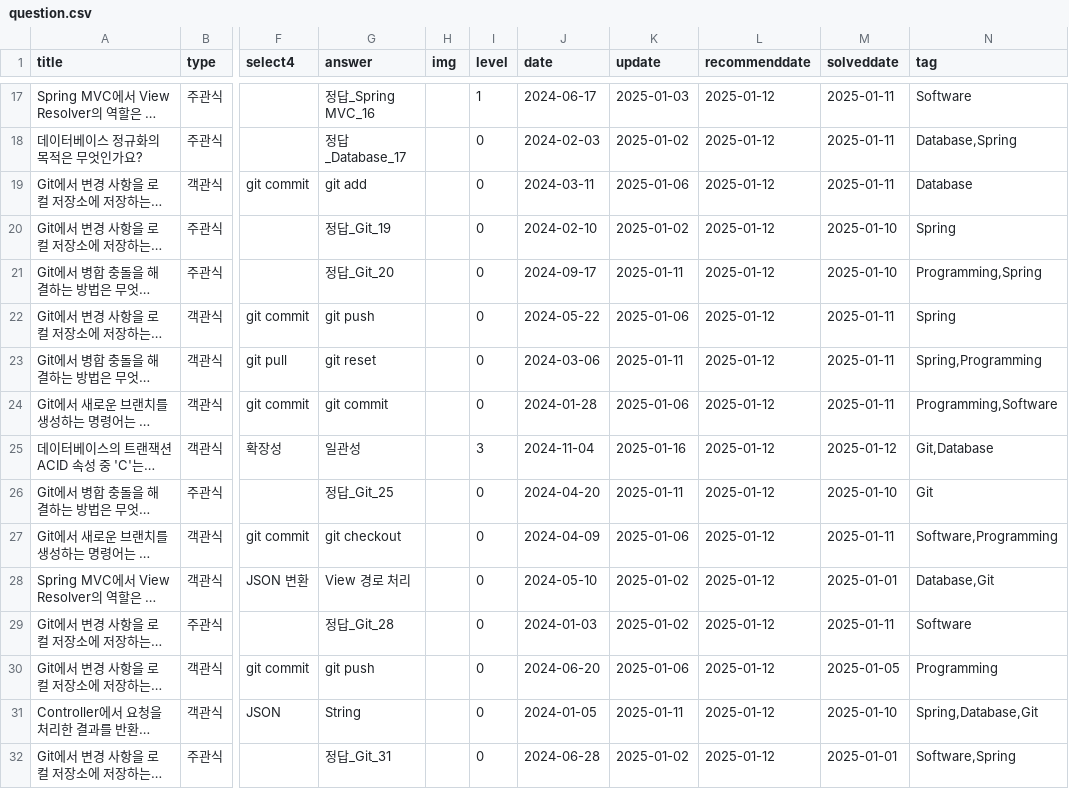
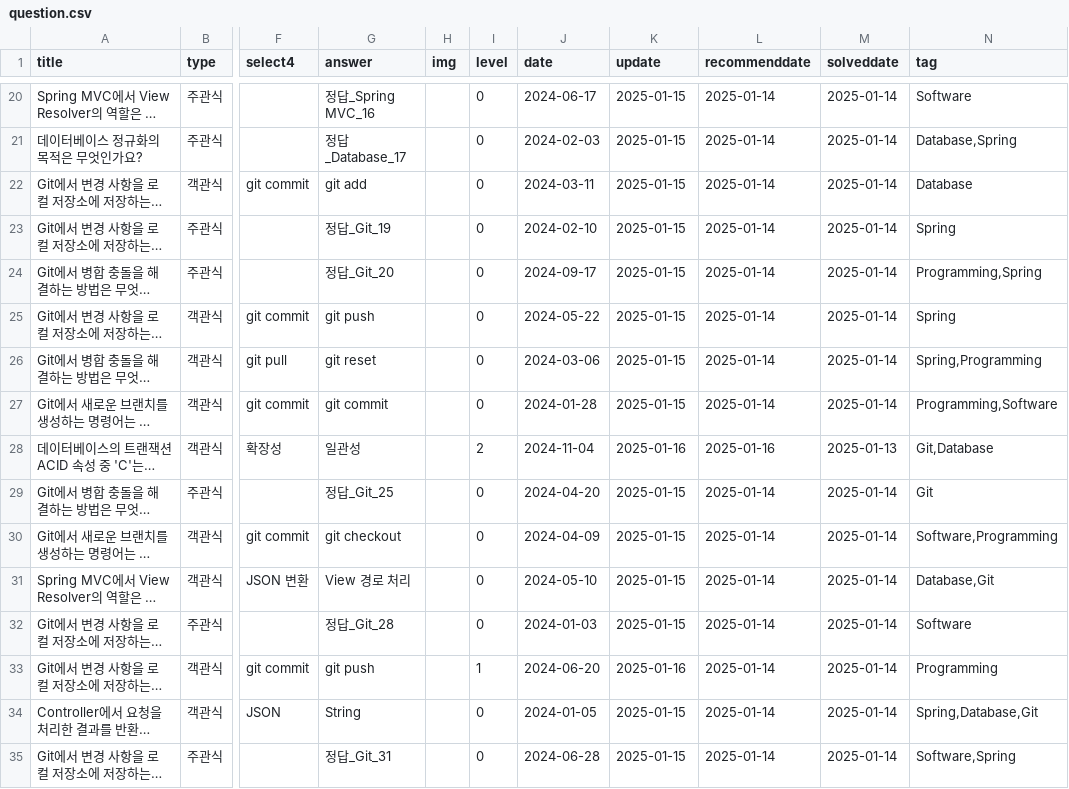
Before and after one commit to HowAboutQuestion/Legacy-HowAboutQuestion, a CSV file: data/question.csv, drawn as a sheet; only a part is shown, gaps mark what is left out; long unchanged cells end in …; addresses are those after the commit; the diff covers the shown part only; the diff names each change by its address in the sheet, - before the commit and + after, or states it on an @@ line.

```diff
--- a/data/question.csv
+++ b/data/question.csv
-I20 (level): 1
+I20 (level): 0
-K20 (update): 2025-01-03
+K20 (update): 2025-01-15
-L20:L27 (recommenddate): 2025-01-12
+L20:L27 (recommenddate): 2025-01-14
-M20:M22 (solveddate): 2025-01-11
+M20:M22 (solveddate): 2025-01-14
-K21 (update): 2025-01-02
+K21 (update): 2025-01-15
-K22 (update): 2025-01-06
+K22 (update): 2025-01-15
-K23 (update): 2025-01-02
+K23 (update): 2025-01-15
-M23:M24 (solveddate): 2025-01-10
+M23:M24 (solveddate): 2025-01-14
-K24 (update): 2025-01-11
+K24 (update): 2025-01-15
-K25 (update): 2025-01-06
+K25 (update): 2025-01-15
-M25:M27 (solveddate): 2025-01-11
+M25:M27 (solveddate): 2025-01-14
-K26 (update): 2025-01-11
+K26 (update): 2025-01-15
-K27 (update): 2025-01-06
+K27 (update): 2025-01-15
-I28 (level): 3
+I28 (level): 2
-L28 (recommenddate): 2025-01-12
+L28 (recommenddate): 2025-01-16
-M28 (solveddate): 2025-01-12
+M28 (solveddate): 2025-01-13
-K29 (update): 2025-01-11
+K29 (update): 2025-01-15
-L29:L35 (recommenddate): 2025-01-12
+L29:L35 (recommenddate): 2025-01-14
-M29 (solveddate): 2025-01-10
+M29 (solveddate): 2025-01-14
-K30 (update): 2025-01-06
+K30 (update): 2025-01-15
-M30 (solveddate): 2025-01-11
+M30 (solveddate): 2025-01-14
-K31:K32 (update): 2025-01-02
+K31:K32 (update): 2025-01-15
-M31 (solveddate): 2025-01-01
+M31 (solveddate): 2025-01-14
-M32 (solveddate): 2025-01-11
+M32 (solveddate): 2025-01-14
-I33 (level): 0
+I33 (level): 1
-K33 (update): 2025-01-06
+K33 (update): 2025-01-16
-M33 (solveddate): 2025-01-05
+M33 (solveddate): 2025-01-14
-K34 (update): 2025-01-11
+K34 (update): 2025-01-15
-M34 (solveddate): 2025-01-10
+M34 (solveddate): 2025-01-14
-K35 (update): 2025-01-02
+K35 (update): 2025-01-15
-M35 (solveddate): 2025-01-01
+M35 (solveddate): 2025-01-14
```
Also changed, not shown: 3 added rows and 102 edited cells elsewhere in this file, data/history.csv, 2 other files.
